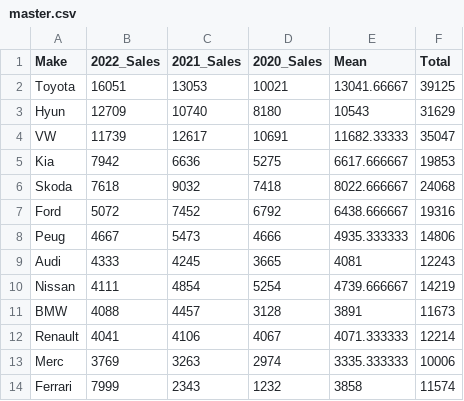
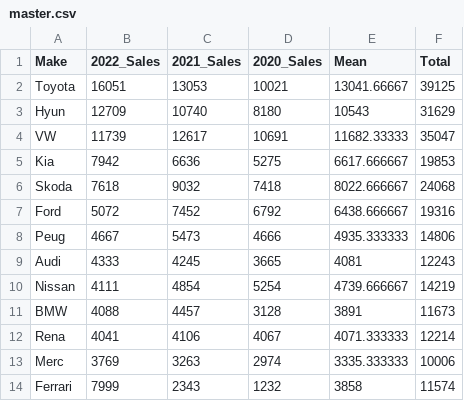
Before and after one commit to Seankelly-Developer/Charts-Project, a CSV file: data/master.csv, drawn as a sheet.

```diff
--- a/data/master.csv
+++ b/data/master.csv
@@ -11,3 +11,3 @@ Nissan,4111,4854,5254,4739.666667,14219
 BMW,4088,4457,3128,3891,11673
-Renault,4041,4106,4067,4071.333333,12214
+Rena,4041,4106,4067,4071.333333,12214
 Merc,3769,3263,2974,3335.333333,10006
```
Also changed, not shown: 1 other file.
